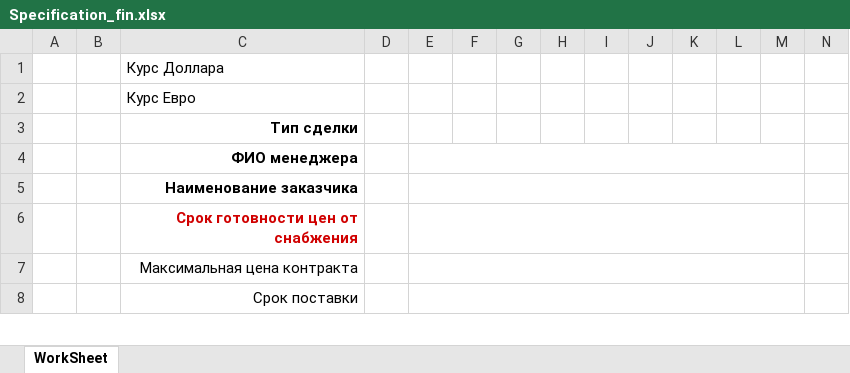
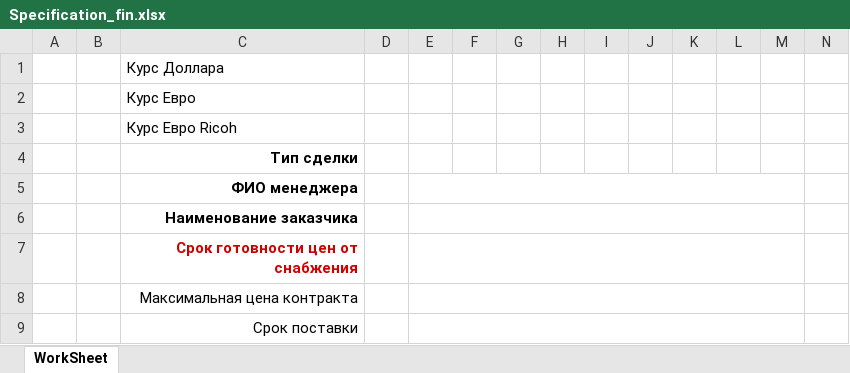
Before and after one commit to WakeDown/TenderProcessing, an Excel workbook: TenderProcessingCode/TenderProcessing/App_Data/Specification_fin.xlsx, sheet WorkSheet, drawn as a sheet; only a part is shown; values as stored, in another font and other column widths than the file's, no borders; rows hold the shown columns only; the diff names each change by its address in the sheet, - before the commit and + after, or states it on an @@ line.

```diff
--- a/TenderProcessingCode/TenderProcessing/App_Data/Specification_fin.xlsx (sheet WorkSheet)
+++ b/TenderProcessingCode/TenderProcessing/App_Data/Specification_fin.xlsx (sheet WorkSheet)
+row 3:  |  | Курс Евро Ricoh
```
Also changed, not shown: TenderProcessingCode/TenderProcessing/App_Data/Template.xlsx, TenderProcessingCode/TenderProcessing/bin/App_Data/Specification_fin.xlsx, 51 other files.
